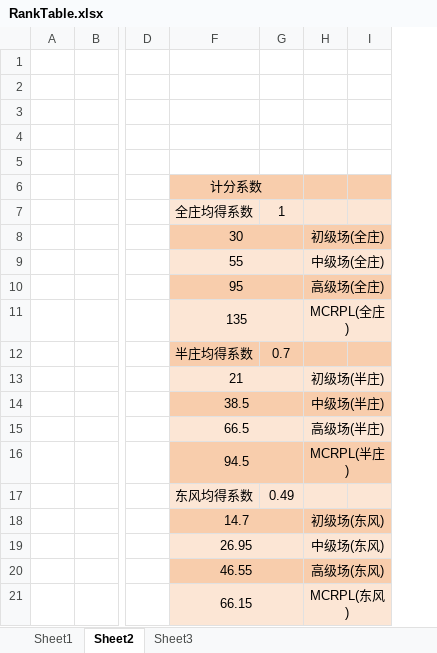
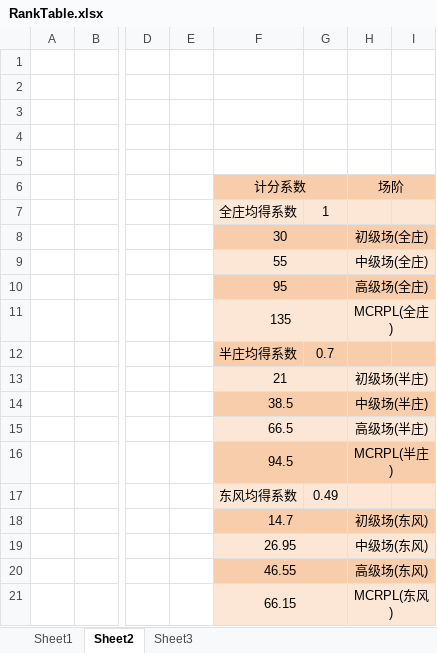
Before and after one commit to xelnagamiao/open_mahjong_unity, an Excel workbook: other/RankTable.xlsx, sheet Sheet2, drawn as a sheet; only a part is shown, gaps mark what is left out; values as stored, in another font and other column widths than the file's, no borders; the diff names each change by its address in the sheet, - before the commit and + after, or states it on an @@ line.

```diff
--- a/other/RankTable.xlsx (sheet Sheet2)
+++ b/other/RankTable.xlsx (sheet Sheet2)
@@ column E unhidden, empty @@
-H6: (empty)
+H6: 场阶
+H6:I6 merged
```
Also changed, not shown: sheet Sheet1, 23 other files.
